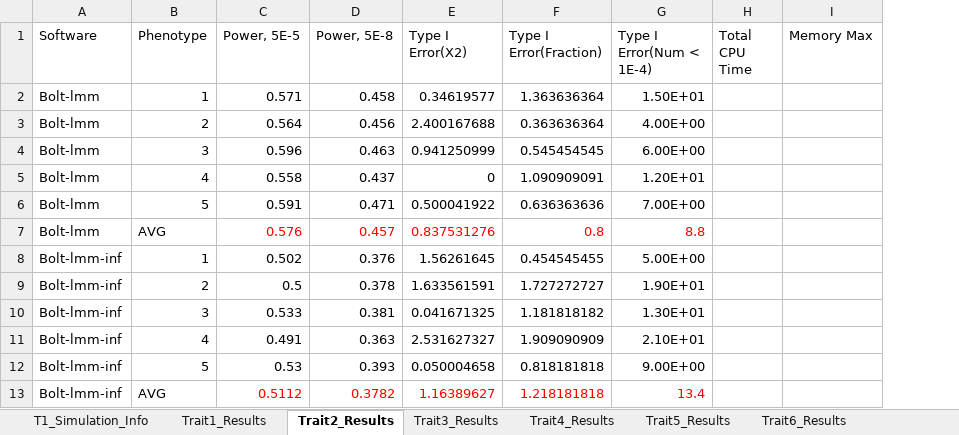
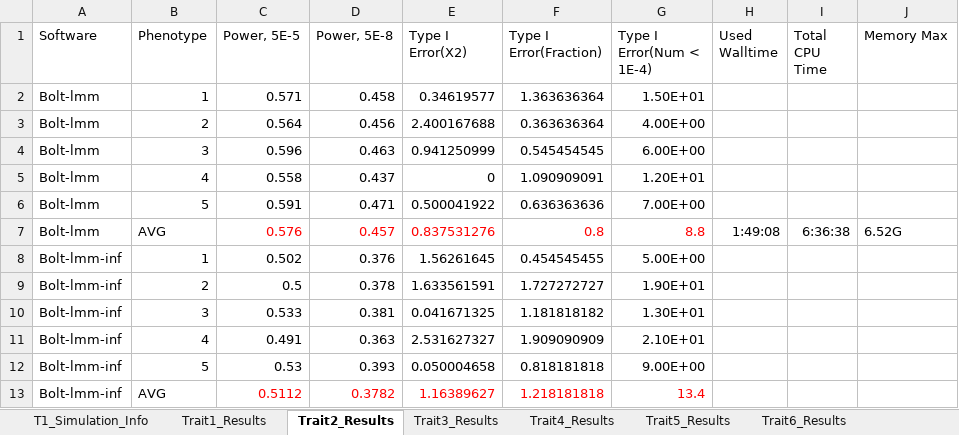
Before and after one commit to KirakiraZLY/An-evaluation-of-software-for-performing-GWAS-mixed-model-association-analysis, an Excel workbook: Tables/Table3_T1EandPower_Simulated.xlsx, sheet Trait2_Results, drawn as a sheet; only a part is shown; values as stored, in another font and other column widths than the file's, no borders; addresses are those after the commit; the diff names each change by its address in the sheet, - before the commit and + after, or states it on an @@ line.

```diff
--- a/Tables/Table3_T1EandPower_Simulated.xlsx (sheet Trait2_Results)
+++ b/Tables/Table3_T1EandPower_Simulated.xlsx (sheet Trait2_Results)
+column H (Used Walltime), row 7: 1:49:08
-I7 (Total CPU Time): (empty)
+I7 (Total CPU Time): 6:36:38
-J7 (Memory Max): (empty)
+J7 (Memory Max): 6.52G
```
Also changed, not shown: sheet Trait7_Results, sheet Trait16_Results, sheet Trait18_Results, sheet Trait14_Results, sheet Trait15_Results, sheet Trait17_Results, 16 more sheets.
